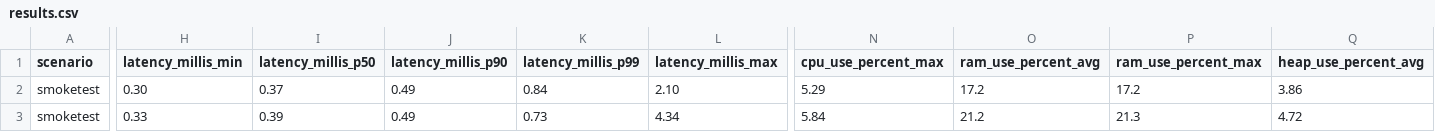
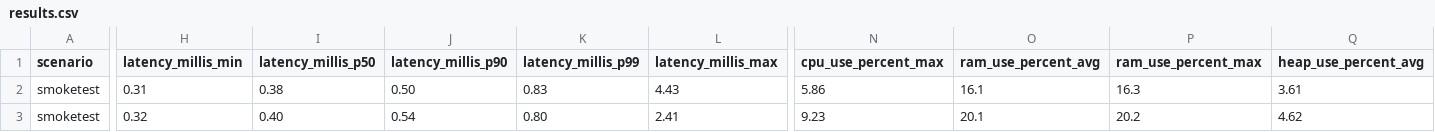
Before and after one commit to chrisgleissner/loom-webflux-benchmarks, a CSV file: results/ci/scenarios-smoketest/ubuntu-24.04/java-21/results.csv, drawn as a sheet; only a part is shown, gaps mark what is left out; the diff covers the shown part only; the diff names each change by its address in the sheet, - before the commit and + after, or states it on an @@ line.

```diff
--- a/results/ci/scenarios-smoketest/ubuntu-24.04/java-21/results.csv
+++ b/results/ci/scenarios-smoketest/ubuntu-24.04/java-21/results.csv
-H2 (latency_millis_min): 0.30
+H2 (latency_millis_min): 0.31
-I2 (latency_millis_p50): 0.37
+I2 (latency_millis_p50): 0.38
-J2 (latency_millis_p90): 0.49
+J2 (latency_millis_p90): 0.50
-K2 (latency_millis_p99): 0.84
+K2 (latency_millis_p99): 0.83
-L2 (latency_millis_max): 2.10
+L2 (latency_millis_max): 4.43
-N2 (cpu_use_percent_max): 5.29
+N2 (cpu_use_percent_max): 5.86
-O2 (ram_use_percent_avg): 17.2
+O2 (ram_use_percent_avg): 16.1
-P2 (ram_use_percent_max): 17.2
+P2 (ram_use_percent_max): 16.3
-Q2 (heap_use_percent_avg): 3.86
+Q2 (heap_use_percent_avg): 3.61
-H3 (latency_millis_min): 0.33
+H3 (latency_millis_min): 0.32
-I3 (latency_millis_p50): 0.39
+I3 (latency_millis_p50): 0.40
-J3 (latency_millis_p90): 0.49
+J3 (latency_millis_p90): 0.54
-K3 (latency_millis_p99): 0.73
+K3 (latency_millis_p99): 0.80
-L3 (latency_millis_max): 4.34
+L3 (latency_millis_max): 2.41
-N3 (cpu_use_percent_max): 5.84
+N3 (cpu_use_percent_max): 9.23
-O3 (ram_use_percent_avg): 21.2
+O3 (ram_use_percent_avg): 20.1
-P3 (ram_use_percent_max): 21.3
+P3 (ram_use_percent_max): 20.2
-Q3 (heap_use_percent_avg): 4.72
+Q3 (heap_use_percent_avg): 4.62
```
Also changed, not shown: 88 edited cells elsewhere in this file, 2 other files.
